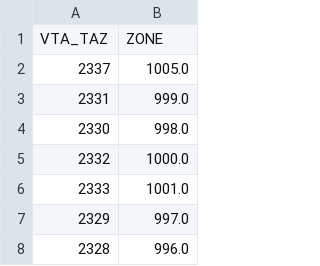
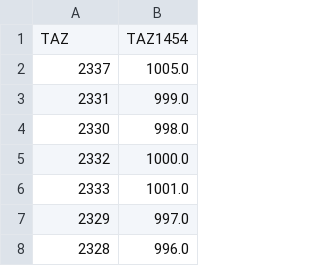
Before and after one commit to vta/Landuse_Calculations, a CSV file: rel_vta_mtc.csv, drawn as a sheet; only a part is shown; removed rows and columns are numbered as before the commit, all else as after; the diff names each change by its address in the sheet, - before the commit and + after, or states it on an @@ line.

```diff
--- a/rel_vta_mtc.csv
+++ b/rel_vta_mtc.csv
-row 1: VTA_TAZ | ZONE
+row 1: TAZ | TAZ1454
```
Also changed, not shown: 1 other file.
